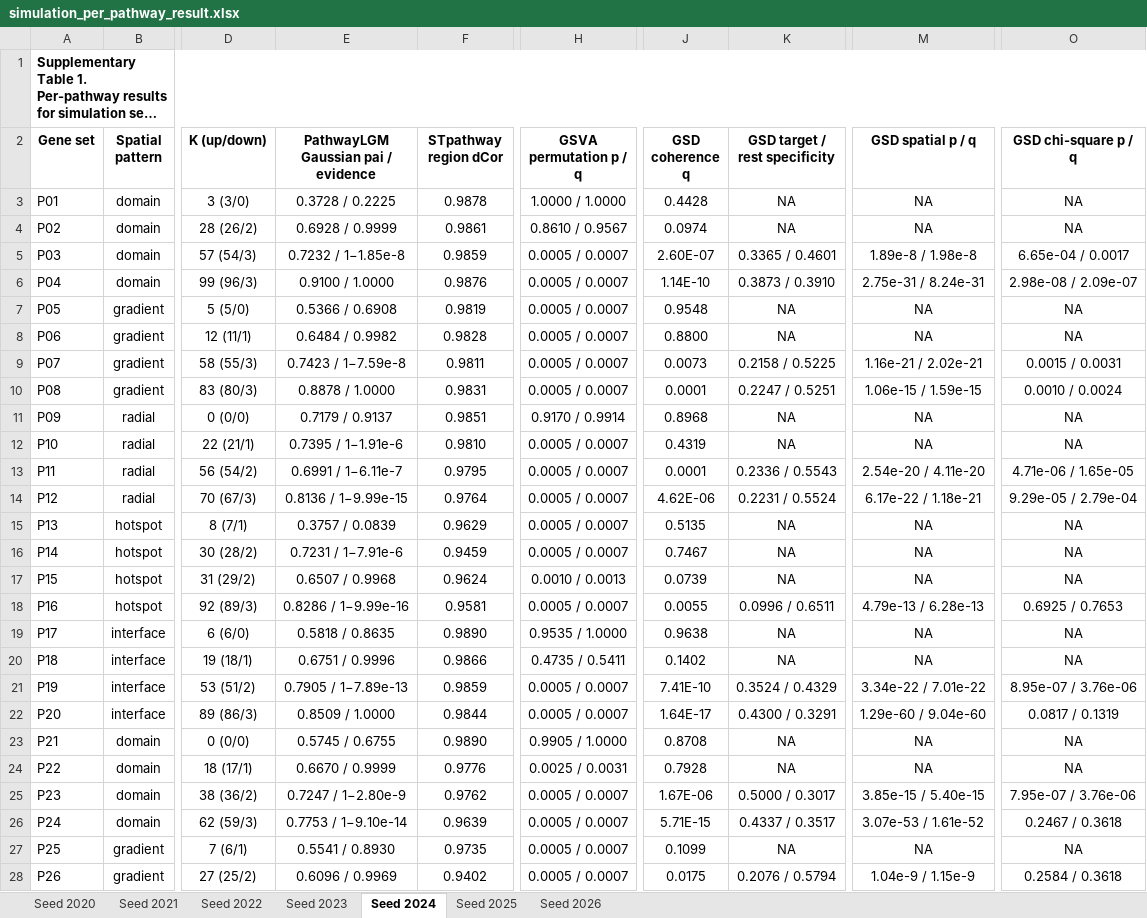
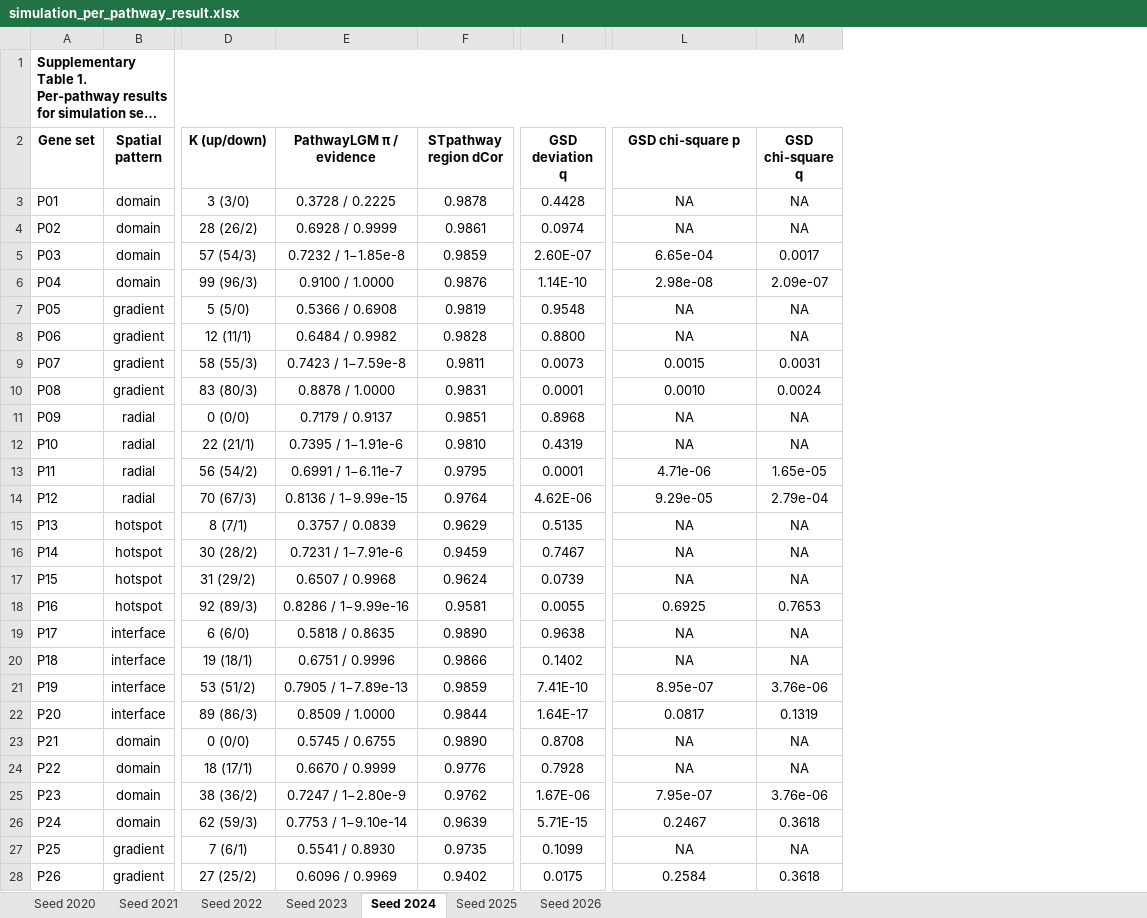
Before and after one commit to lingzhuu/PISTE, an Excel workbook: benchmark/analysis/simulation_data/result/simulation_per_pathway_result.xlsx, sheet Seed 2024, drawn as a sheet; only a part is shown, gaps mark what is left out; long unchanged cells end in …; values as stored, in another font and other column widths than the file's, no borders; removed rows and columns are numbered as before the commit, all else as after; the diff covers the shown part only; the diff names each change by its address in the sheet, - before the commit and + after, or states it on an @@ line.

```diff
--- a/benchmark/analysis/simulation_data/result/simulation_per_pathway_result.xlsx (sheet Seed 2024)
+++ b/benchmark/analysis/simulation_data/result/simulation_per_pathway_result.xlsx (sheet Seed 2024)
-column H (GSVA permutation p / q), rows 3-28: 1.0000 / 1.0000 | 0.8610 / 0.9567 | 0.0005 / 0.0007 | 0.0005 / 0.0007 | 0.0005 / 0.0007 | 0.0005 / 0.0007 | 0.0005 / 0.0007 | 0.0005 / 0.0007 | 0.9170 / 0.9914 | 0.0005 / 0.0007 | 0.0005 / 0.0007 | 0.0005 / 0.0007 | 0.0005 / 0.0007 | 0.0005 / 0.0007 | 0.0010 / 0.0013 | 0.0005 / 0.0007 | 0.9535 / 1.0000 | 0.4735 / 0.5411 | 0.0005 / 0.0007 | 0.0005 / 0.0007 | 0.9905 / 1.0000 | 0.0025 / 0.0031 | 0.0005 / 0.0007 | 0.0005 / 0.0007 | 0.0005 / 0.0007 | 0.0005 / 0.0007
-column K (GSD target / rest specificity), rows 3-28: NA | NA | 0.3365 / 0.4601 | 0.3873 / 0.3910 | NA | NA | 0.2158 / 0.5225 | 0.2247 / 0.5251 | NA | NA | 0.2336 / 0.5543 | 0.2231 / 0.5524 | NA | NA | NA | 0.0996 / 0.6511 | NA | NA | 0.3524 / 0.4329 | 0.4300 / 0.3291 | NA | NA | 0.5000 / 0.3017 | 0.4337 / 0.3517 | NA | 0.2076 / 0.5794
-column M (GSD spatial p / q), rows 3-28: NA | NA | 1.89e-8 / 1.98e-8 | 2.75e-31 / 8.24e-31 | NA | NA | 1.16e-21 / 2.02e-21 | 1.06e-15 / 1.59e-15 | NA | NA | 2.54e-20 / 4.11e-20 | 6.17e-22 / 1.18e-21 | NA | NA | NA | 4.79e-13 / 6.28e-13 | NA | NA | 3.34e-22 / 7.01e-22 | 1.29e-60 / 9.04e-60 | NA | NA | 3.85e-15 / 5.40e-15 | 3.07e-53 / 1.61e-52 | NA | 1.04e-9 / 1.15e-9
+column M (GSD chi-square q), rows 3-28: NA | NA | 0.0017 | 2.09e-07 | NA | NA | 0.0031 | 0.0024 | NA | NA | 1.65e-05 | 2.79e-04 | NA | NA | NA | 0.7653 | NA | NA | 3.76e-06 | 0.1319 | NA | NA | 3.76e-06 | 0.3618 | NA | 0.3618
-E2: PathwayLGM Gaussian pai / evidence
+E2: PathwayLGM π / evidence
-I2: GSD coherence q
+I2: GSD deviation q
-L2: GSD chi-square p / q
+L2: GSD chi-square p
-L5 (GSD chi-square p): 6.65e-04 / 0.0017
+L5 (GSD chi-square p): 6.65e-04
-L6 (GSD chi-square p): 2.98e-08 / 2.09e-07
+L6 (GSD chi-square p): 2.98e-08
-L9 (GSD chi-square p): 0.0015 / 0.0031
+L9 (GSD chi-square p): 0.0015
-L10 (GSD chi-square p): 0.0010 / 0.0024
+L10 (GSD chi-square p): 0.0010
-L13 (GSD chi-square p): 4.71e-06 / 1.65e-05
+L13 (GSD chi-square p): 4.71e-06
-L14 (GSD chi-square p): 9.29e-05 / 2.79e-04
+L14 (GSD chi-square p): 9.29e-05
-L18 (GSD chi-square p): 0.6925 / 0.7653
+L18 (GSD chi-square p): 0.6925
-L21 (GSD chi-square p): 8.95e-07 / 3.76e-06
+L21 (GSD chi-square p): 8.95e-07
-L22 (GSD chi-square p): 0.0817 / 0.1319
+L22 (GSD chi-square p): 0.0817
-L25 (GSD chi-square p): 7.95e-07 / 3.76e-06
+L25 (GSD chi-square p): 7.95e-07
-L26 (GSD chi-square p): 0.2467 / 0.3618
+L26 (GSD chi-square p): 0.2467
-L28 (GSD chi-square p): 0.2584 / 0.3618
+L28 (GSD chi-square p): 0.2584
```
Also changed, not shown: 10 edited cells elsewhere in this sheet, sheet Seed 2026, sheet Seed 2025, sheet Seed 2021, sheet Seed 2022, sheet Seed 2023, sheet Seed 2020.
